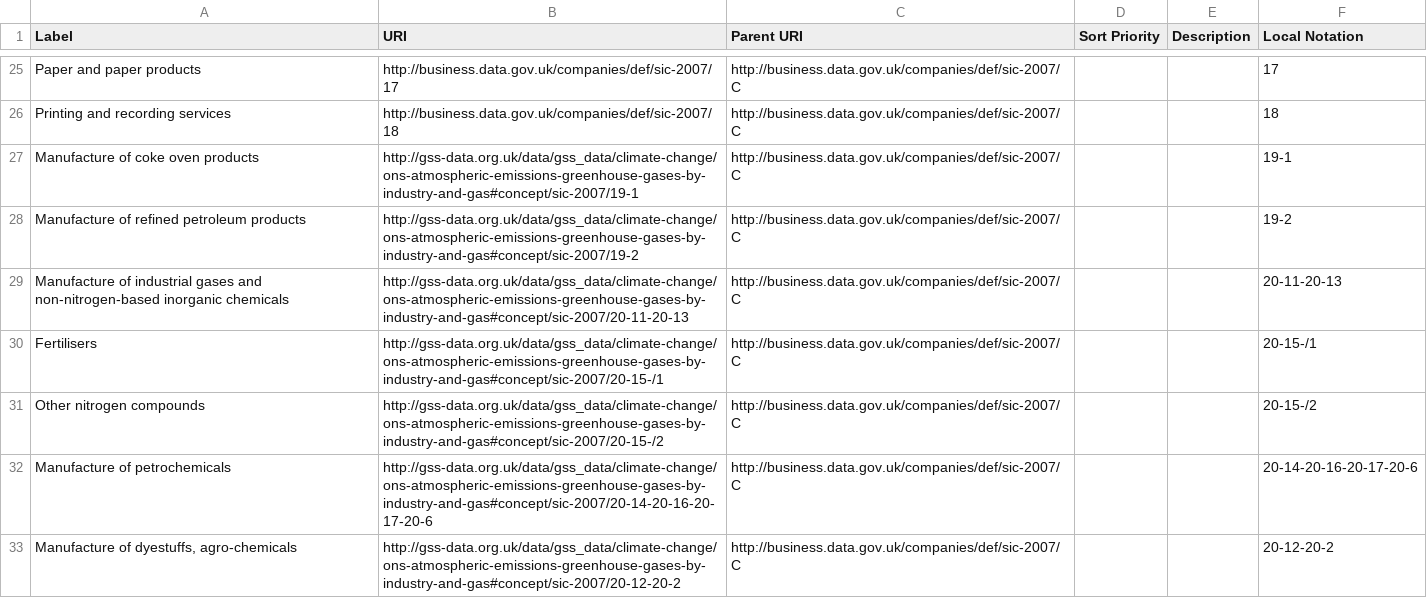
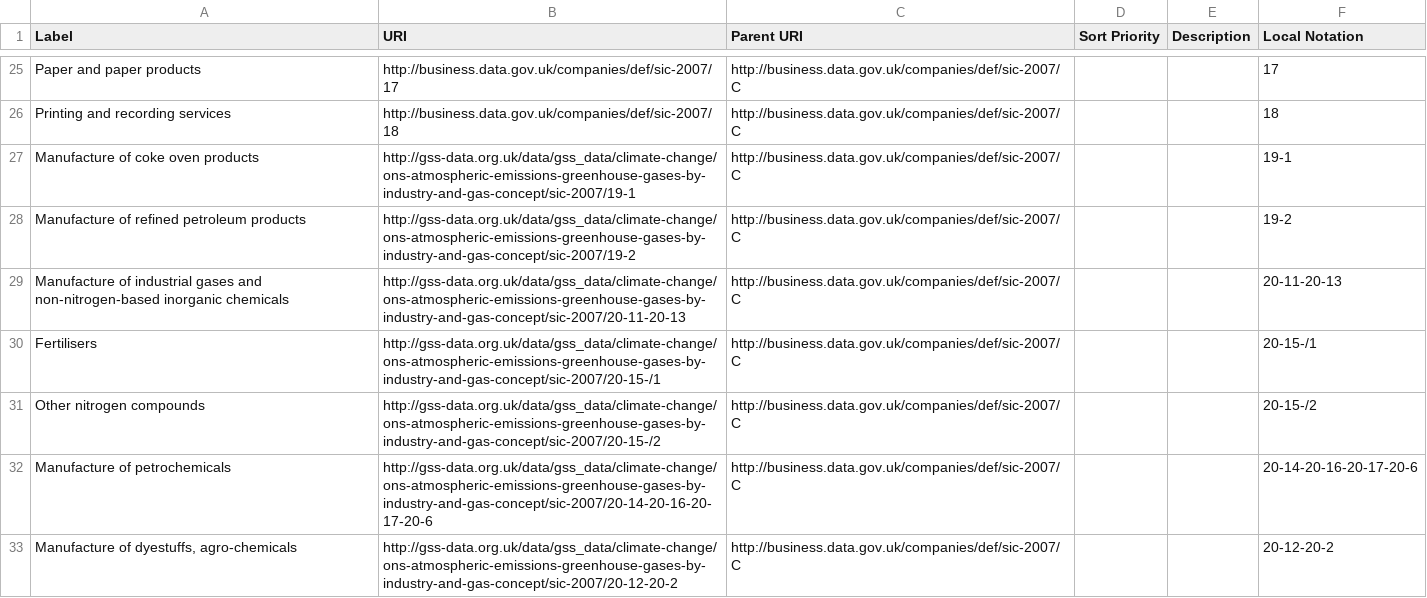
Before and after one commit to GSS-Cogs/family-climate-change, a CSV file: datasets/ONS-Atmospheric-emissions-greenhouse-gases-by-industry-and-gas/codelists/section.csv, drawn as a sheet; only a part is shown, gaps mark what is left out; the diff covers the shown part only.

Commit message:
replaced the '#' character on the URI with '-'

```diff
--- a/datasets/ONS-Atmospheric-emissions-greenhouse-gases-by-industry-and-gas/codelists/section.csv
+++ b/datasets/ONS-Atmospheric-emissions-greenhouse-gases-by-industry-and-gas/codelists/section.csv
@@ -26,8 +26,8 @@ Paper and paper products,http://business.data.gov.uk/companies/def/sic-2007/17,h
 Printing and recording services,http://business.data.gov.uk/companies/def/sic-2007/18,http://business.data.gov.uk/companies/def/sic-2007/C,,,18
-Manufacture of coke oven products,http://gss-data.org.uk/data/gss_data/climate-change/ons-atmospheric-emissions-greenhouse-gases-by-industry-and-gas#concept/sic-2007/19-1,http://business.data.gov.uk/companies/def/sic-2007/C,,,19-1
-Manufacture of refined petroleum products,http://gss-data.org.uk/data/gss_data/climate-change/ons-atmospheric-emissions-greenhouse-gases-by-industry-and-gas#concept/sic-2007/19-2,http://business.data.gov.uk/companies/def/sic-2007/C,,,19-2
-Manufacture of industrial gases and non-nitrogen-based inorganic chemicals,http://gss-data.org.uk/data/gss_data/climate-change/ons-atmospheric-emissions-greenhouse-gases-by-industry-and-gas#concept/sic-2007/20-11-20-13,http://business.data.gov.uk/companies/def/sic-2007/C,,,20-11-20-13
-Fertilisers,http://gss-data.org.uk/data/gss_data/climate-change/ons-atmospheric-emissions-greenhouse-gases-by-industry-and-gas#concept/sic-2007/20-15-/1,http://business.data.gov.uk/companies/def/sic-2007/C,,,20-15-/1
-Other nitrogen compounds,http://gss-data.org.uk/data/gss_data/climate-change/ons-atmospheric-emissions-greenhouse-gases-by-industry-and-gas#concept/sic-2007/20-15-/2,http://business.data.gov.uk/companies/def/sic-2007/C,,,20-15-/2
-Manufacture of petrochemicals,http://gss-data.org.uk/data/gss_data/climate-change/ons-atmospheric-emissions-greenhouse-gases-by-industry-and-gas#concept/sic-2007/20-14-20-16-20-17-20-6,http://business.data.gov.uk/companies/def/sic-2007/C,,,20-14-20-16-20-17-20-6
-"Manufacture of dyestuffs, agro-chemicals",http://gss-data.org.uk/data/gss_data/climate-change/ons-atmospheric-emissions-greenhouse-gases-by-industry-and-gas#concept/sic-2007/20-12-20-2,http://business.data.gov.uk/companies/def/sic-2007/C,,,20-12-20-2
+Manufacture of coke oven products,http://gss-data.org.uk/data/gss_data/climate-change/ons-atmospheric-emissions-greenhouse-gases-by-industry-and-gas-concept/sic-2007/19-1,http://business.data.gov.uk/companies/def/sic-2007/C,,,19-1
+Manufacture of refined petroleum products,http://gss-data.org.uk/data/gss_data/climate-change/ons-atmospheric-emissions-greenhouse-gases-by-industry-and-gas-concept/sic-2007/19-2,http://business.data.gov.uk/companies/def/sic-2007/C,,,19-2
+Manufacture of industrial gases and non-nitrogen-based inorganic chemicals,http://gss-data.org.uk/data/gss_data/climate-change/ons-atmospheric-emissions-greenhouse-gases-by-industry-and-gas-concept/sic-2007/20-11-20-13,http://business.data.gov.uk/companies/def/sic-2007/C,,,20-11-20-13
+Fertilisers,http://gss-data.org.uk/data/gss_data/climate-change/ons-atmospheric-emissions-greenhouse-gases-by-industry-and-gas-concept/sic-2007/20-15-/1,http://business.data.gov.uk/companies/def/sic-2007/C,,,20-15-/1
+Other nitrogen compounds,http://gss-data.org.uk/data/gss_data/climate-change/ons-atmospheric-emissions-greenhouse-gases-by-industry-and-gas-concept/sic-2007/20-15-/2,http://business.data.gov.uk/companies/def/sic-2007/C,,,20-15-/2
+Manufacture of petrochemicals,http://gss-data.org.uk/data/gss_data/climate-change/ons-atmospheric-emissions-greenhouse-gases-by-industry-and-gas-concept/sic-2007/20-14-20-16-20-17-20-6,http://business.data.gov.uk/companies/def/sic-2007/C,,,20-14-20-16-20-17-20-6
+"Manufacture of dyestuffs, agro-chemicals",http://gss-data.org.uk/data/gss_data/climate-change/ons-atmospheric-emissions-greenhouse-gases-by-industry-and-gas-concept/sic-2007/20-12-20-2,http://business.data.gov.uk/companies/def/sic-2007/C,,,20-12-20-2
```
Also changed, not shown: 63 edited cells elsewhere in this file.
